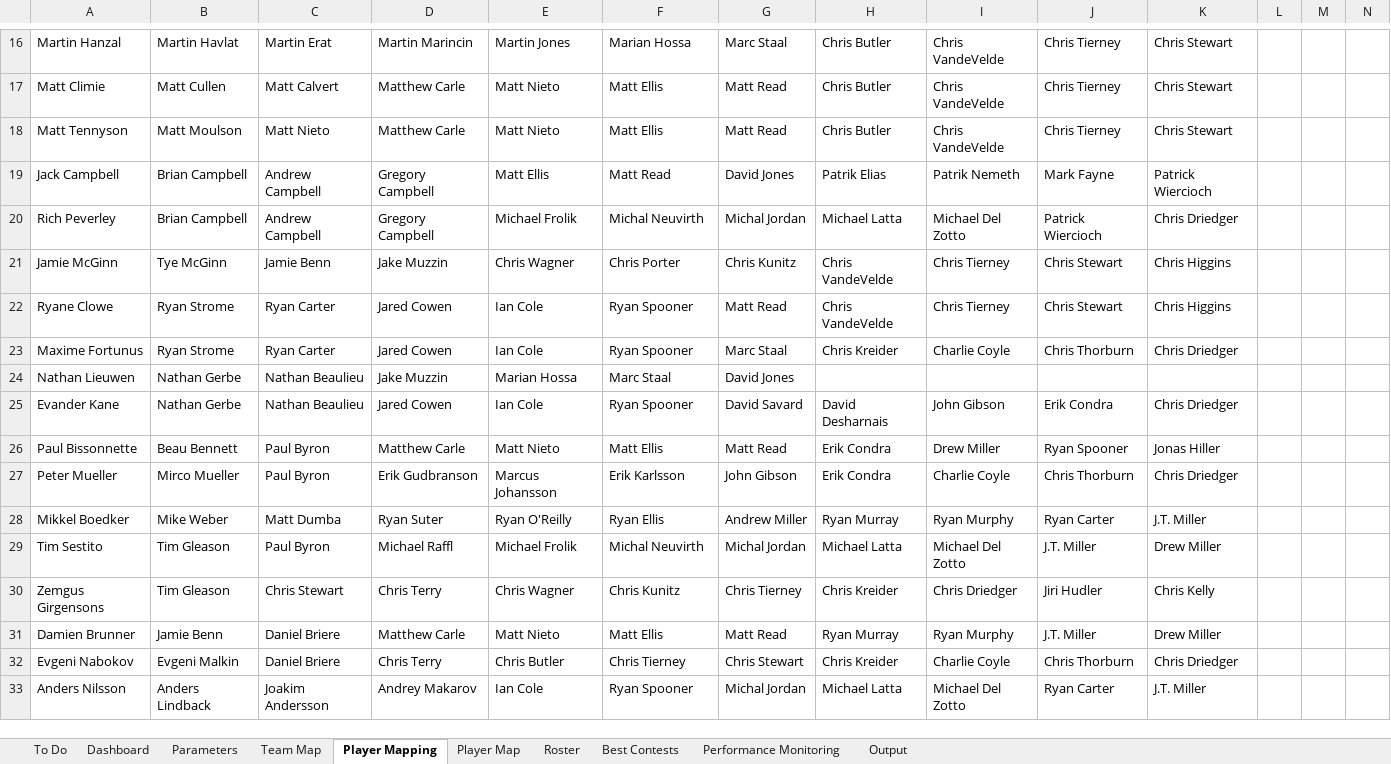
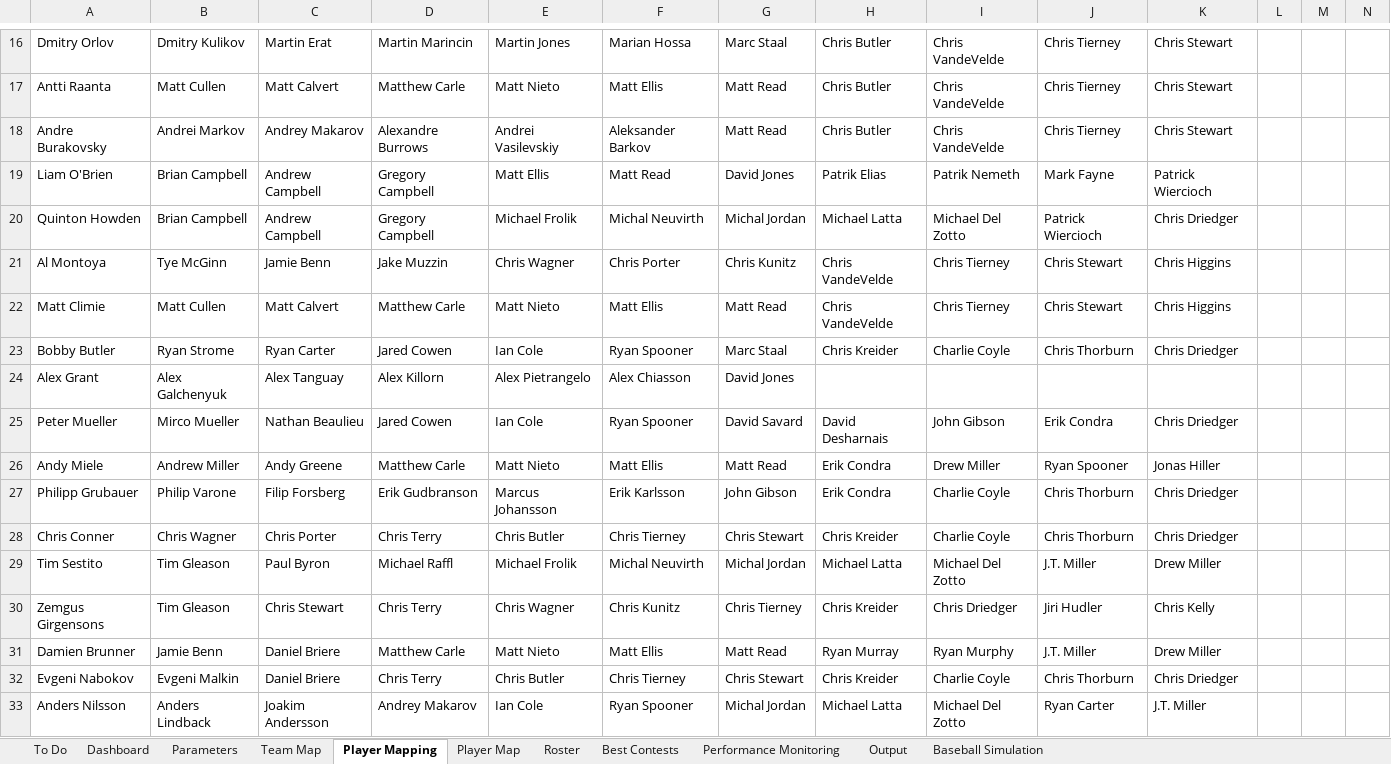
Before and after one commit to cole-maclean/fanduel, an Excel workbook: Fanduel.xlsx, sheet Player Mapping, drawn as a sheet; only a part is shown, gaps mark what is left out; values as stored, in another font and other column widths than the file's, no borders; removed rows and columns are numbered as before the commit, all else as after; rows hold the shown columns only; the diff covers the shown part only; the diff names each change by its address in the sheet, - before the commit and + after, or states it on an @@ line.

Commit message:
updated excel workbook with BBSim sheet

```diff
--- a/Fanduel.xlsx (sheet Player Mapping)
+++ b/Fanduel.xlsx (sheet Player Mapping)
+sheet tab: Baseball Simulation
-A16: Martin Hanzal
+A16: Dmitry Orlov
-B16: Martin Havlat
+B16: Dmitry Kulikov
-A17: Matt Climie
+A17: Antti Raanta
-A18: Matt Tennyson
+A18: Andre Burakovsky
-B18: Matt Moulson
+B18: Andrei Markov
-C18: Matt Nieto
+C18: Andrey Makarov
-D18: Matthew Carle
+D18: Alexandre Burrows
-E18: Matt Nieto
+E18: Andrei Vasilevskiy
-F18: Matt Ellis
+F18: Aleksander Barkov
-A19: Jack Campbell
+A19: Liam O'Brien
-A20: Rich Peverley
+A20: Quinton Howden
-A21: Jamie McGinn
+A21: Al Montoya
-A22: Ryane Clowe
+A22: Matt Climie
-B22: Ryan Strome
+B22: Matt Cullen
-C22: Ryan Carter
+C22: Matt Calvert
-D22: Jared Cowen
+D22: Matthew Carle
-E22: Ian Cole
+E22: Matt Nieto
-F22: Ryan Spooner
+F22: Matt Ellis
-A23: Maxime Fortunus
+A23: Bobby Butler
-row 24: Nathan Lieuwen | Nathan Gerbe | Nathan Beaulieu | Jake Muzzin | Marian Hossa | Marc Staal | David Jones
+row 24: Alex Grant | Alex Galchenyuk | Alex Tanguay | Alex Killorn | Alex Pietrangelo | Alex Chiasson | David Jones
-A25: Evander Kane
+A25: Peter Mueller
-B25: Nathan Gerbe
+B25: Mirco Mueller
-A26: Paul Bissonnette
+A26: Andy Miele
-B26: Beau Bennett
+B26: Andrew Miller
-C26: Paul Byron
+C26: Andy Greene
-A27: Peter Mueller
+A27: Philipp Grubauer
-B27: Mirco Mueller
+B27: Philip Varone
-C27: Paul Byron
+C27: Filip Forsberg
-row 28: Mikkel Boedker | Mike Weber | Matt Dumba | Ryan Suter | Ryan O'Reilly | Ryan Ellis | Andrew Miller | Ryan Murray | Ryan Murphy | Ryan Carter | J.T. Miller
+row 28: Chris Conner | Chris Wagner | Chris Porter | Chris Terry | Chris Butler | Chris Tierney | Chris Stewart | Chris Kreider | Charlie Coyle | Chris Thorburn | Chris Driedger
```
Also changed, not shown: 4 added rows, 4 removed rows and 24 edited cells elsewhere in this sheet, sheet Roster, sheet Output, sheet Parameters, sheet Player Map, charts or pictures.
